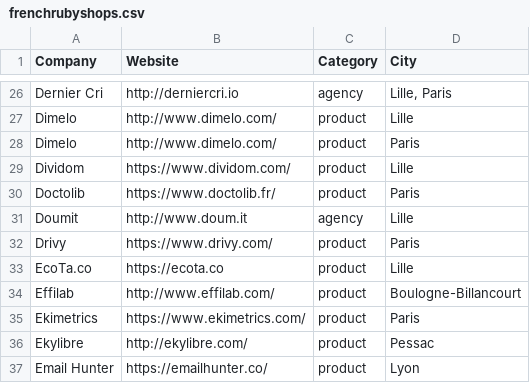
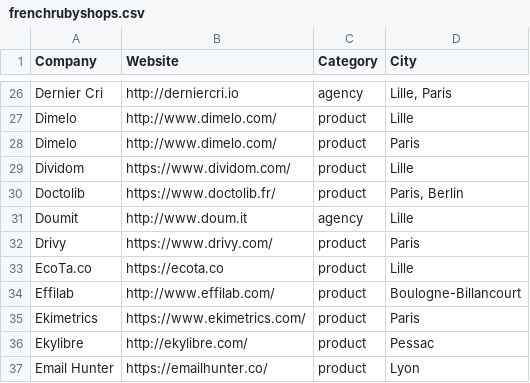
Before and after one commit to ruby-nord/rubyshops, a CSV file: frenchrubyshops.csv, drawn as a sheet; only a part is shown, gaps mark what is left out.

Commit message:
Doctolib has a Berlin office now !

```diff
--- a/frenchrubyshops.csv
+++ b/frenchrubyshops.csv
@@ -29,3 +29,3 @@ Dimelo,http://www.dimelo.com/,product,Paris
 Dividom,https://www.dividom.com/,product,Lille
-Doctolib,https://www.doctolib.fr/,product,Paris
+Doctolib,https://www.doctolib.fr/,product,"Paris, Berlin"
 Doumit,http://www.doum.it,agency,Lille
```
